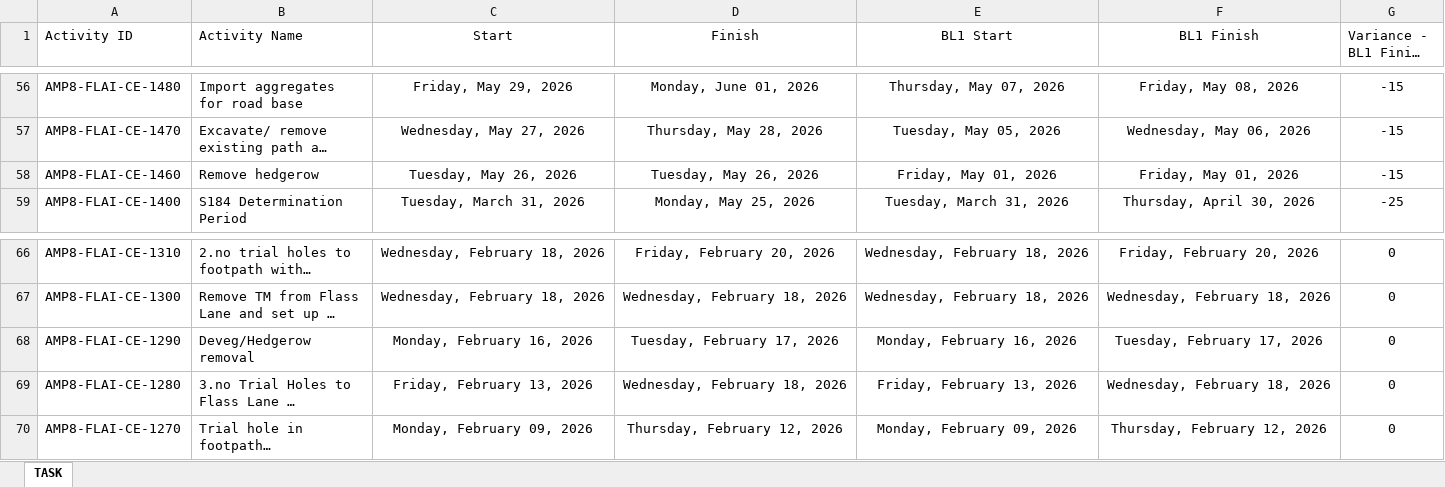
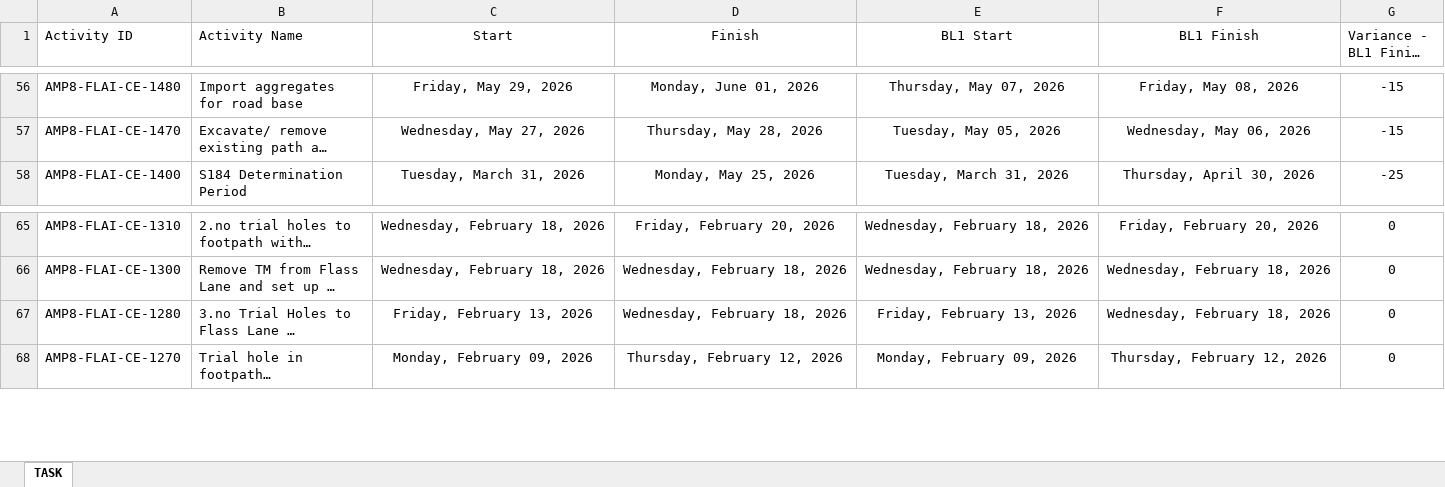
Before and after one commit to eamoakoe/Deliverable_Tracker, an Excel workbook: data/Flass/CL32-FL-March.xlsx, sheet TASK, drawn as a sheet; only a part is shown, gaps mark what is left out; long unchanged cells end in …; values as stored, in another font and other column widths than the file's, no borders; rows hold the shown columns only; the diff names each change by its address in the sheet, - before the commit and + after, or states it on an @@ line.

Commit message:
Update Streamlit app

```diff
--- a/data/Flass/CL32-FL-March.xlsx (sheet TASK)
+++ b/data/Flass/CL32-FL-March.xlsx (sheet TASK)
-row 58: AMP8-FLAI-CE-1460 | Remove hedgerow | Tuesday, May 26, 2026 | Tuesday, May 26, 2026 | Friday, May 01, 2026 | Friday, May 01, 2026 | -15
-row 68: AMP8-FLAI-CE-1290 | Deveg/Hedgerow removal | Monday, February 16, 2026 | Tuesday, February 17, 2026 | Monday, February 16, 2026 | Tuesday, February 17, 2026 | 0
```
